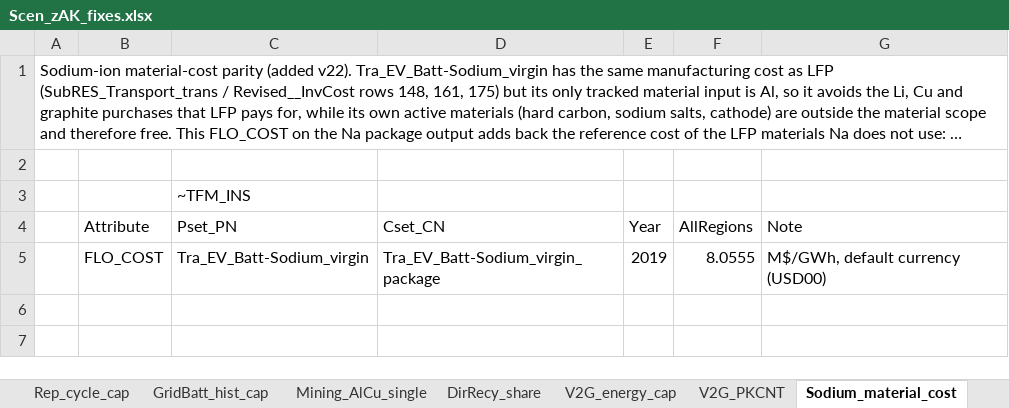
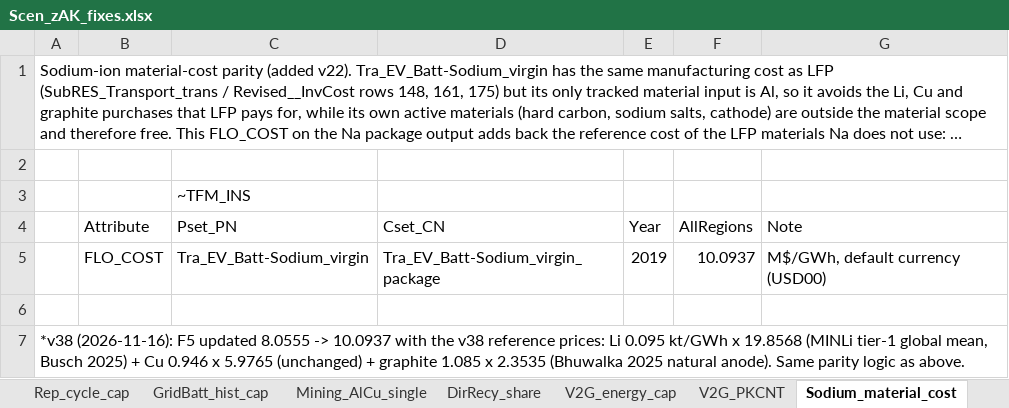
Before and after one commit to seanli12354/KiNESYS_BattCircularity-main, an Excel workbook: SuppXLS/Scen_zAK_fixes.xlsx, sheet Sodium_material_cost, drawn as a sheet; long unchanged cells end in …; values as stored, in another font and other column widths than the file's, no borders; the diff names each change by its address in the sheet, - before the commit and + after, or states it on an @@ line.

```diff
--- a/SuppXLS/Scen_zAK_fixes.xlsx (sheet Sodium_material_cost)
+++ b/SuppXLS/Scen_zAK_fixes.xlsx (sheet Sodium_material_cost)
-F5 (AllRegions): 8.0555
+F5 (AllRegions): 10.0937
+row 6: (empty)
+row 7: *v38 (2026-11-16): F5 updated 8.0555 -> 10.0937 with the v38 reference prices: Li 0.095 kt/GWh x 19.8568 (MINLi tier-1 global mean, Busch 2025) + Cu 0.946 x 5.9765 (unchanged) + graphite 1.085 x 2.3535 (Bhuwalka 2025 natural anode). Same parity logic as above.
```
Also changed, not shown: sheet Audit_fixes_v37, SuppXLS/Scen_SuggestedBySarah_All_Include_sodium.xlsx, SuppXLS/Scen_SuggestedBySarah_RecyclingOnly.xlsx, 4 other files.
